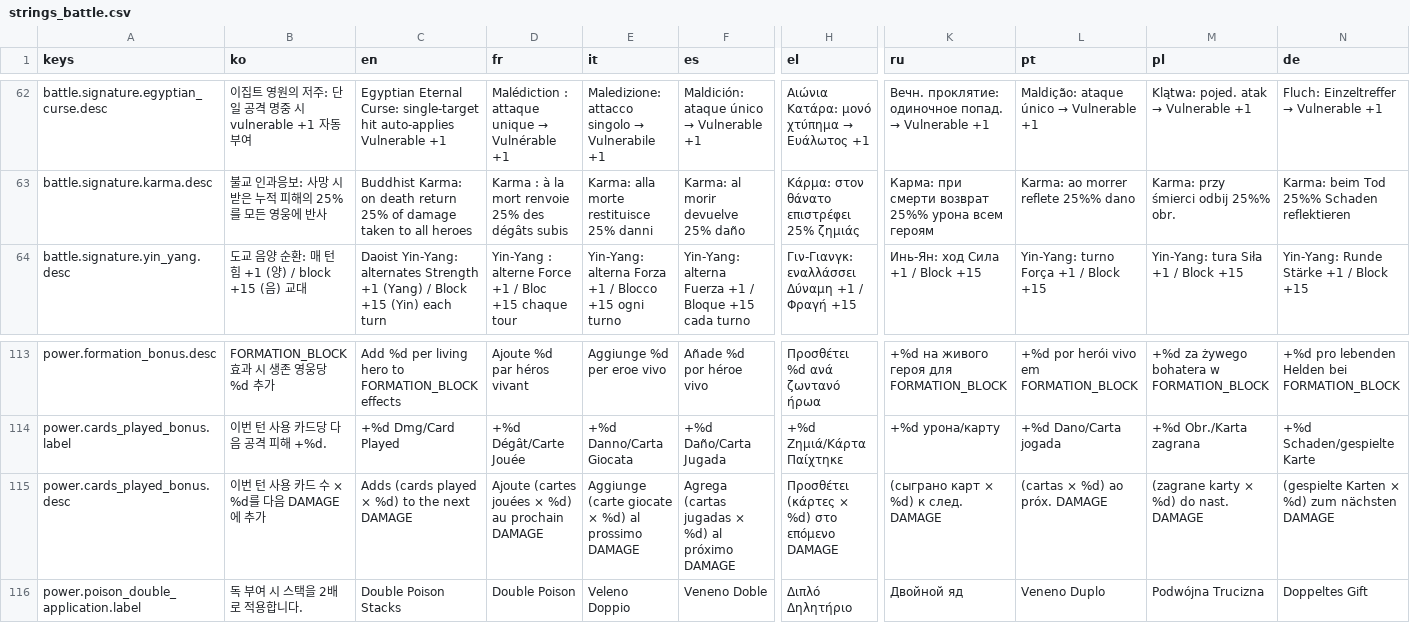
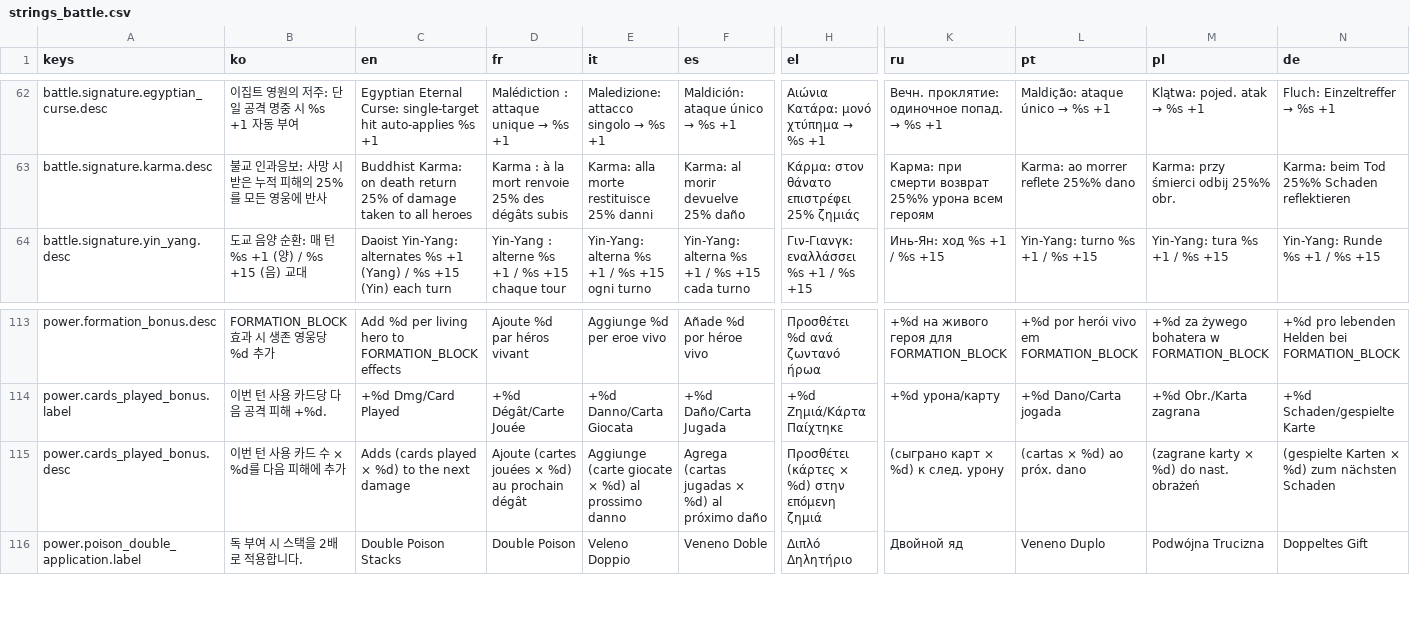
Before and after one commit to l980l/stsl, a CSV file: resources/translations/strings_battle.csv, drawn as a sheet; only a part is shown, gaps mark what is left out; the diff covers the shown part only; the diff names each change by its address in the sheet, - before the commit and + after, or states it on an @@ line.

```diff
--- a/resources/translations/strings_battle.csv
+++ b/resources/translations/strings_battle.csv
-B62 (ko): 이집트 영원의 저주: 단일 공격 명중 시 vulnerable +1 자동 부여
+B62 (ko): 이집트 영원의 저주: 단일 공격 명중 시 %s +1 자동 부여
-C62 (en): …hit auto-applies Vulnerable +1
+C62 (en): …hit auto-applies %s +1
@@ D62 (fr): Malédiction : attaque unique → Vulnérable +1 → Malédiction : attaque unique → %s +1 @@
@@ E62 (it): Maledizione: attacco singolo → Vulnerabile +1 → Maledizione: attacco singolo → %s +1 @@
@@ F62 (es): Maldición: ataque único → Vulnerable +1 → Maldición: ataque único → %s +1 @@
@@ H62 (el): Αιώνια Κατάρα: μονό χτύπημα → Ευάλωτος +1 → Αιώνια Κατάρα: μονό χτύπημα → %s +1 @@
@@ K62 (ru): Вечн. проклятие: одиночное попад. → Vulnerable +1 → Вечн. проклятие: одиночное попад. → %s +1 @@
@@ L62 (pt): Maldição: ataque único → Vulnerable +1 → Maldição: ataque único → %s +1 @@
@@ M62 (pl): Klątwa: pojed. atak → Vulnerable +1 → Klątwa: pojed. atak → %s +1 @@
@@ N62 (de): Fluch: Einzeltreffer → Vulnerable +1 → Fluch: Einzeltreffer → %s +1 @@
-B64 (ko): 도교 음양 순환: 매 턴 힘 +1 (양) / block +15 (음) 교대
+B64 (ko): 도교 음양 순환: 매 턴 %s +1 (양) / %s +15 (음) 교대
-C64 (en): …Yin-Yang: alternates Strength +1 (Yang) / Block +15 (Yin)…
+C64 (en): …Yin-Yang: alternates %s +1 (Yang) / %s +15 (Yin)…
-D64 (fr): …: alterne Force +1 / Bloc +15 chaque…
+D64 (fr): …: alterne %s +1 / %s +15 chaque…
-E64 (it): Yin-Yang: alterna Forza +1 / Blocco +15 ogni…
+E64 (it): Yin-Yang: alterna %s +1 / %s +15 ogni…
-F64 (es): Yin-Yang: alterna Fuerza +1 / Bloque +15 cada…
+F64 (es): Yin-Yang: alterna %s +1 / %s +15 cada…
-H64 (el): Γιν-Γιανγκ: εναλλάσσει Δύναμη +1 / Φραγή +15
+H64 (el): Γιν-Γιανγκ: εναλλάσσει %s +1 / %s +15
-K64 (ru): Инь-Ян: ход Сила +1 / Block +15
+K64 (ru): Инь-Ян: ход %s +1 / %s +15
-L64 (pt): Yin-Yang: turno Força +1 / Block +15
+L64 (pt): Yin-Yang: turno %s +1 / %s +15
-M64 (pl): Yin-Yang: tura Siła +1 / Block +15
+M64 (pl): Yin-Yang: tura %s +1 / %s +15
-N64 (de): Yin-Yang: Runde Stärke +1 / Block +15
+N64 (de): Yin-Yang: Runde %s +1 / %s +15
-B115 (ko): 이번 턴 사용 카드 수 × %d를 다음 DAMAGE에 추가
+B115 (ko): 이번 턴 사용 카드 수 × %d를 다음 피해에 추가
-C115 (en): Adds (cards played × %d) to the next DAMAGE
+C115 (en): Adds (cards played × %d) to the next damage
-D115 (fr): …au prochain DAMAGE
+D115 (fr): …au prochain dégât
-E115 (it): …al prossimo DAMAGE
+E115 (it): …al prossimo danno
-F115 (es): Agrega (cartas jugadas × %d) al próximo DAMAGE
+F115 (es): Agrega (cartas jugadas × %d) al próximo daño
-H115 (el): Προσθέτει (κάρτες × %d) στο επόμενο DAMAGE
+H115 (el): Προσθέτει (κάρτες × %d) στην επόμενη ζημιά
-K115 (ru): (сыграно карт × %d) к след. DAMAGE
+K115 (ru): (сыграно карт × %d) к след. урону
-L115 (pt): (cartas × %d) ao próx. DAMAGE
+L115 (pt): (cartas × %d) ao próx. dano
-M115 (pl): (zagrane karty × %d) do nast. DAMAGE
+M115 (pl): (zagrane karty × %d) do nast. obrażeń
-N115 (de): (gespielte Karten × %d) zum nächsten DAMAGE
+N115 (de): (gespielte Karten × %d) zum nächsten Schaden
```
Also changed, not shown: 61 edited cells elsewhere in this file, resources/translations/strings_status.csv, 3 other files.
